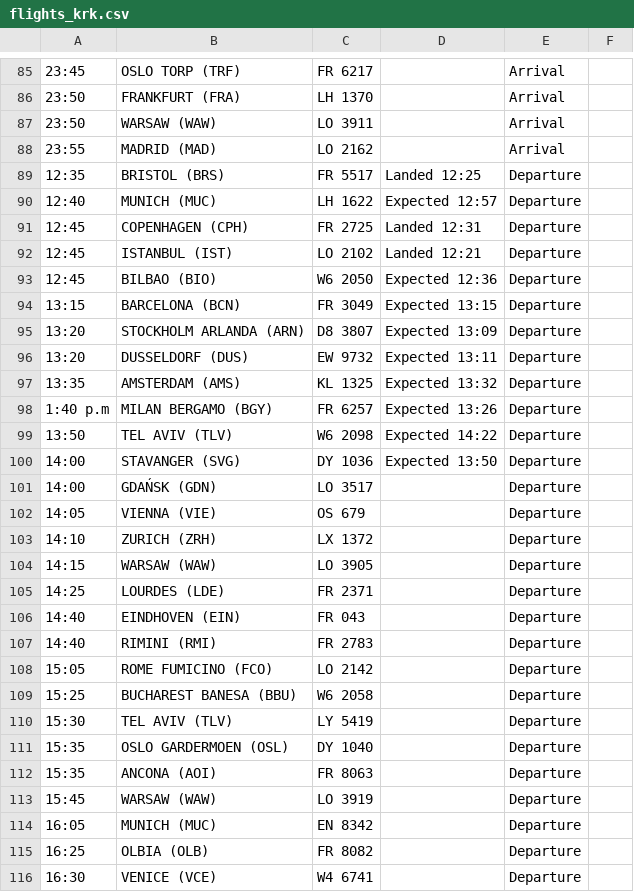
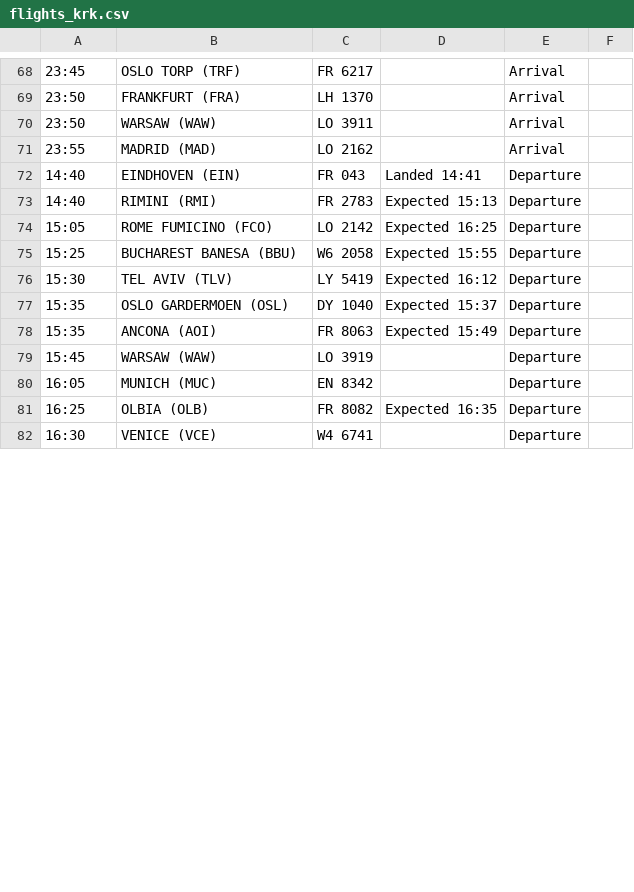
Before and after one commit to ljswierzawska/flights-krakow, a CSV file: flights_krk.csv, drawn as a sheet; only a part is shown, gaps mark what is left out; removed rows and columns are numbered as before the commit, all else as after; the diff covers the shown part only; the diff names each change by its address in the sheet, - before the commit and + after, or states it on an @@ line.

```diff
--- a/flights_krk.csv
+++ b/flights_krk.csv
-row 89: 12:35 | BRISTOL (BRS) | FR 5517 | Landed 12:25 | Departure
-row 90: 12:40 | MUNICH (MUC) | LH 1622 | Expected 12:57 | Departure
-row 91: 12:45 | COPENHAGEN (CPH) | FR 2725 | Landed 12:31 | Departure
-row 92: 12:45 | ISTANBUL (IST) | LO 2102 | Landed 12:21 | Departure
-row 93: 12:45 | BILBAO (BIO) | W6 2050 | Expected 12:36 | Departure
-row 94: 13:15 | BARCELONA (BCN) | FR 3049 | Expected 13:15 | Departure
-row 95: 13:20 | STOCKHOLM ARLANDA (ARN) | D8 3807 | Expected 13:09 | Departure
-row 96: 13:20 | DUSSELDORF (DUS) | EW 9732 | Expected 13:11 | Departure
-row 97: 13:35 | AMSTERDAM (AMS) | KL 1325 | Expected 13:32 | Departure
-row 98: 1:40 p.m | MILAN BERGAMO (BGY) | FR 6257 | Expected 13:26 | Departure
-row 99: 13:50 | TEL AVIV (TLV) | W6 2098 | Expected 14:22 | Departure
-row 100: 14:00 | STAVANGER (SVG) | DY 1036 | Expected 13:50 | Departure
-row 101: 14:00 | GDAŃSK (GDN) | LO 3517 |  | Departure
-row 102: 14:05 | VIENNA (VIE) | OS 679 |  | Departure
-row 103: 14:10 | ZURICH (ZRH) | LX 1372 |  | Departure
-row 104: 14:15 | WARSAW (WAW) | LO 3905 |  | Departure
-row 105: 14:25 | LOURDES (LDE) | FR 2371 |  | Departure
-D72: (empty)
+D72: Landed 14:41
-D73: (empty)
+D73: Expected 15:13
-D74: (empty)
+D74: Expected 16:25
-D75: (empty)
+D75: Expected 15:55
-D76: (empty)
+D76: Expected 16:12
-D77: (empty)
+D77: Expected 15:37
-D78: (empty)
+D78: Expected 15:49
-D81: (empty)
+D81: Expected 16:35
```
Also changed, not shown: 17 removed rows and 16 edited cells elsewhere in this file.
